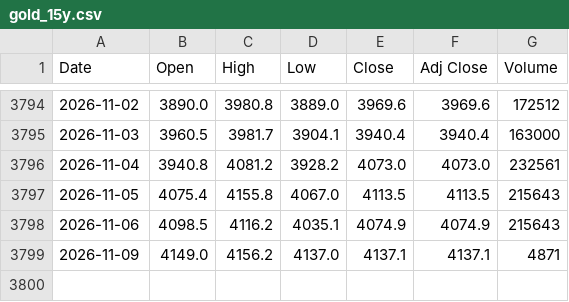
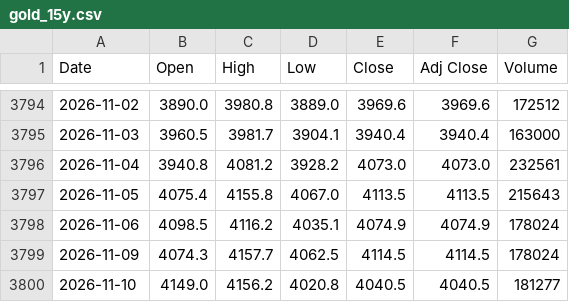
Before and after one commit to artphatsakon/ProjuctFin, a CSV file: gold_15y.csv, drawn as a sheet; only a part is shown, gaps mark what is left out.

```diff
--- a/gold_15y.csv
+++ b/gold_15y.csv
@@ -3797,3 +3797,4 @@
 2026-11-05,4075.4,4155.8,4067.0,4113.5,4113.5,215643
-2026-11-06,4098.5,4116.2,4035.1,4074.9,4074.9,215643
-2026-11-09,4149.0,4156.2,4137.0,4137.1,4137.1,4871
+2026-11-06,4098.5,4116.2,4035.1,4074.9,4074.9,178024
+2026-11-09,4074.3,4157.7,4062.5,4114.5,4114.5,178024
+2026-11-10,4149.0,4156.2,4020.8,4040.5,4040.5,181277
```
Also changed, not shown: crude_oil_15y.csv.
